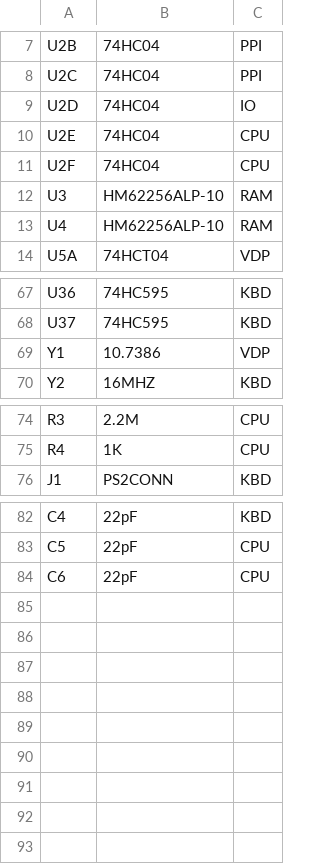
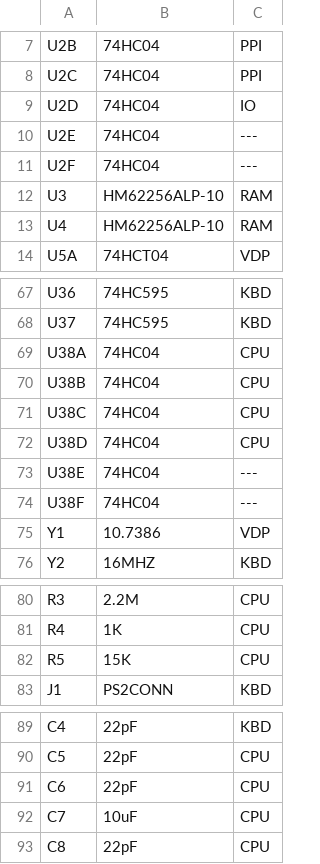
Before and after one commit to artemisamsx/artemisa, a CSV file: artemsx/components.csv, drawn as a sheet; only a part is shown, gaps mark what is left out.

Commit message:
Add a RESET circuit to the CPU sheet

```diff
--- a/artemsx/components.csv
+++ b/artemsx/components.csv
@@ -9,4 +9,4 @@ U2C	| 74HC04        | PPI
 U2D	| 74HC04        | IO
-U2E	| 74HC04        | CPU
-U2F	| 74HC04        | CPU
+U2E	| 74HC04        | ---
+U2F	| 74HC04        | ---
 U3	| HM62256ALP-10 | RAM
@@ -68,2 +68,8 @@ U36 | 74HC595       | KBD
 U37 | 74HC595       | KBD
+U38A| 74HC04        | CPU
+U38B| 74HC04        | CPU
+U38C| 74HC04        | CPU
+U38D| 74HC04        | CPU
+U38E| 74HC04        | ---
+U38F| 74HC04        | ---
 Y1  | 10.7386       | VDP
@@ -75,2 +81,3 @@ R3  | 2.2M          | CPU
 R4  | 1K            | CPU
+R5  | 15K           | CPU
 J1  | PS2CONN       | KBD
@@ -84 +91,3 @@ C5  | 22pF          | CPU
 C6  | 22pF          | CPU
+C7  | 10uF          | CPU
+C8  | 22pF          | CPU
```
Also changed, not shown: 10 other files.
